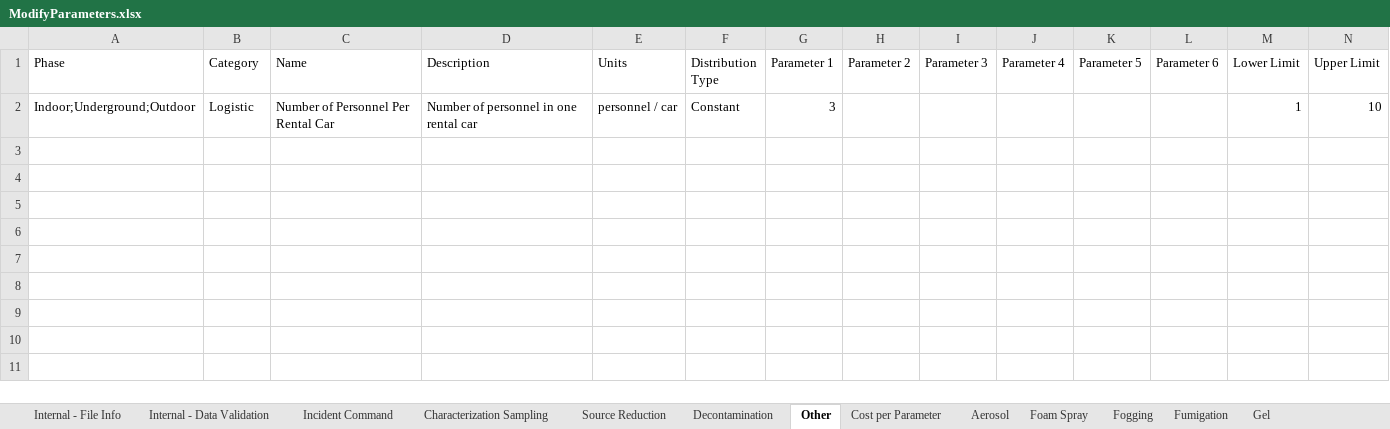
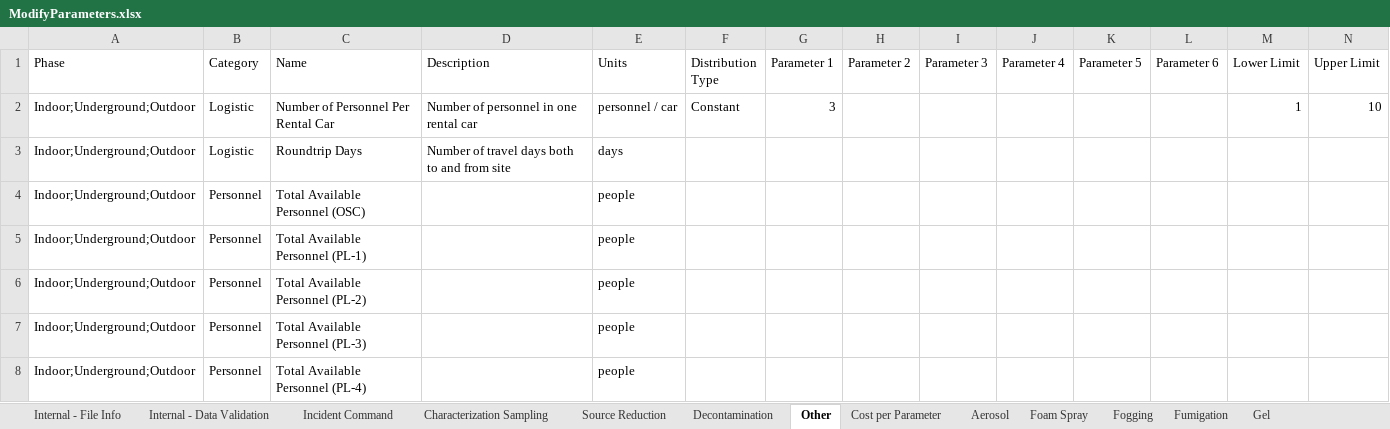
Before and after one commit to USEPA/EPADecon, an Excel workbook: InputFiles/ModifyParameters.xlsx, sheet Other, drawn as a sheet; only a part is shown; values as stored, in another font and other column widths than the file's, no borders; conditional formats and table styles not drawn; rows hold the shown columns only; the diff names each change by its address in the sheet, - before the commit and + after, or states it on an @@ line.

```diff
--- a/InputFiles/ModifyParameters.xlsx (sheet Other)
+++ b/InputFiles/ModifyParameters.xlsx (sheet Other)
+row 3: Indoor;Underground;Outdoor | Logistic | Roundtrip Days | Number of travel days both to and from site | days
+row 4: Indoor;Underground;Outdoor | Personnel | Total Available Personnel (OSC) |  | people
+row 5: Indoor;Underground;Outdoor | Personnel | Total Available Personnel (PL-1) |  | people
+row 6: Indoor;Underground;Outdoor | Personnel | Total Available Personnel (PL-2) |  | people
+row 7: Indoor;Underground;Outdoor | Personnel | Total Available Personnel (PL-3) |  | people
+row 8: Indoor;Underground;Outdoor | Personnel | Total Available Personnel (PL-4) |  | people
```
Also changed, not shown: sheet Incident Command, sheet Cost per Parameter, sheet Characterization Sampling, sheet Source Reduction.
